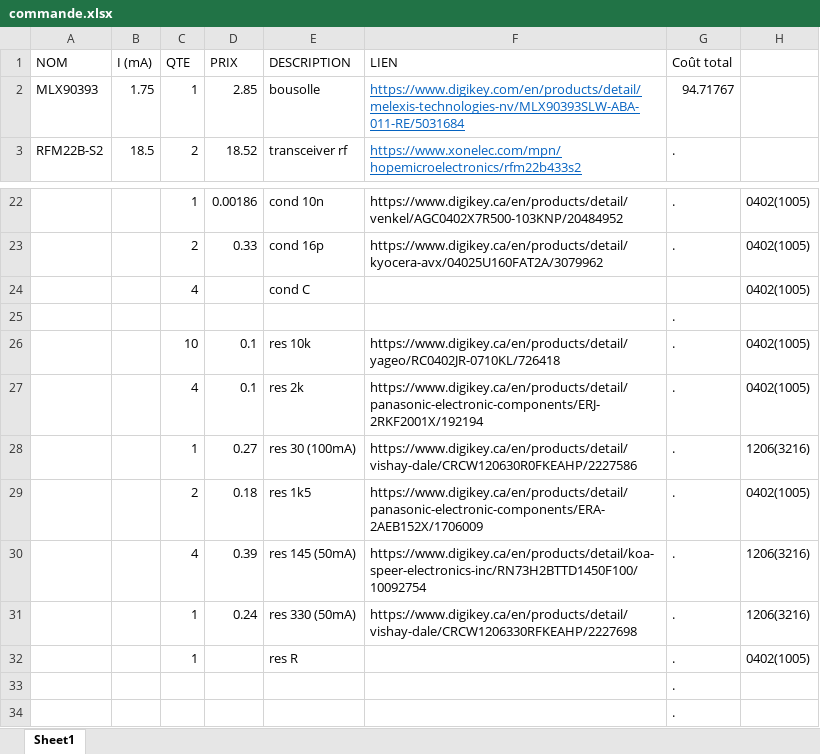
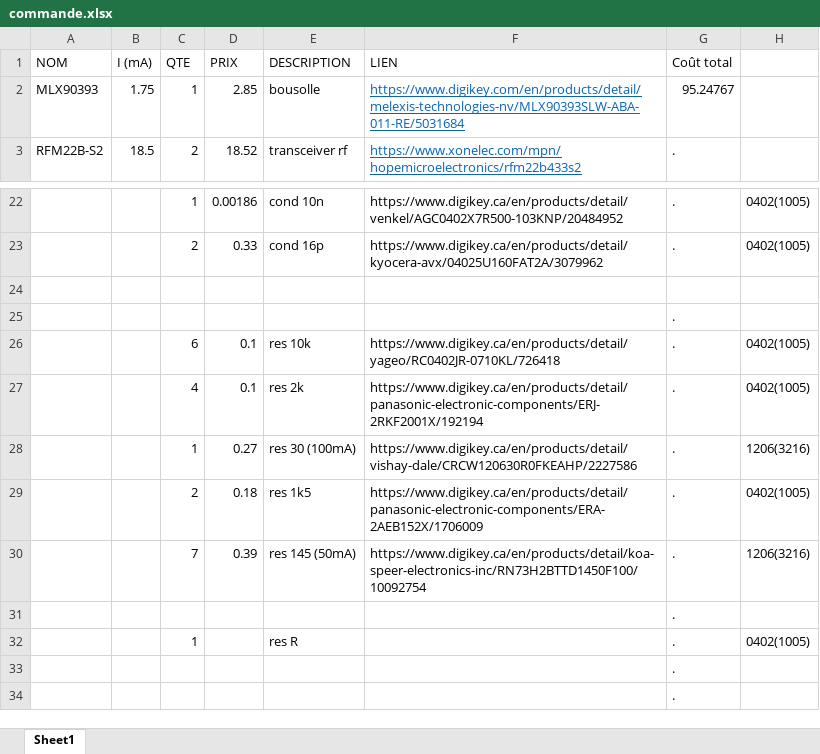
Before and after one commit to GAULAvionique2024-2025/Ordinateur-de-bord, an Excel workbook: ReceiverRF/commande.xlsx, sheet Sheet1, drawn as a sheet; only a part is shown, gaps mark what is left out; values as stored, in another font and other column widths than the file's, no borders; table styles not drawn; removed rows and columns are numbered as before the commit, all else as after; the diff names each change by its address in the sheet, - before the commit and + after, or states it on an @@ line.

```diff
--- a/ReceiverRF/commande.xlsx (sheet Sheet1)
+++ b/ReceiverRF/commande.xlsx (sheet Sheet1)
-G2 (Coût total): 94.71767
+G2 (Coût total): 95.24767
-row 24:  |  | 4 |  | cond C |  |  | 0402(1005)
+row 24: (empty)
-C26 (QTE): 10
+C26 (QTE): 6
-C30 (QTE): 4
+C30 (QTE): 7
-row 31:  |  | 1 | 0.24 | res 330 (50mA) | https://www.digikey.ca/en/products/detail/vishay-dale/CRCW1206330RFKEAHP/2227698 | . | 1206(3216)
+row 31:  |  |  |  |  |  | .
```
Also changed, not shown: 10 other files.
